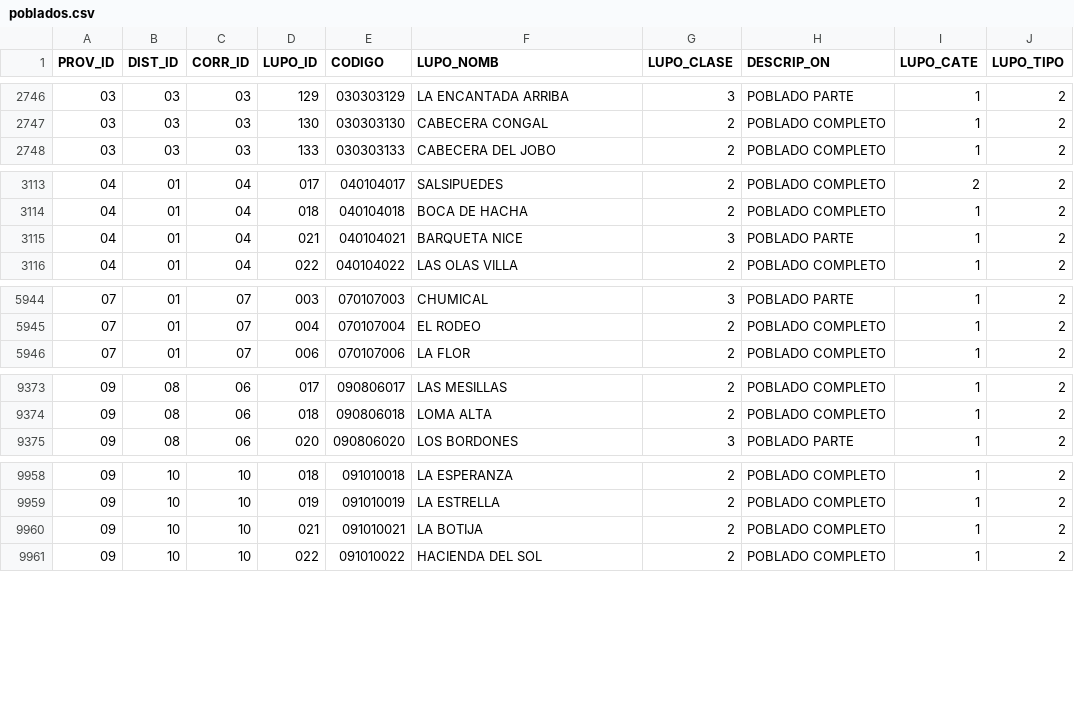
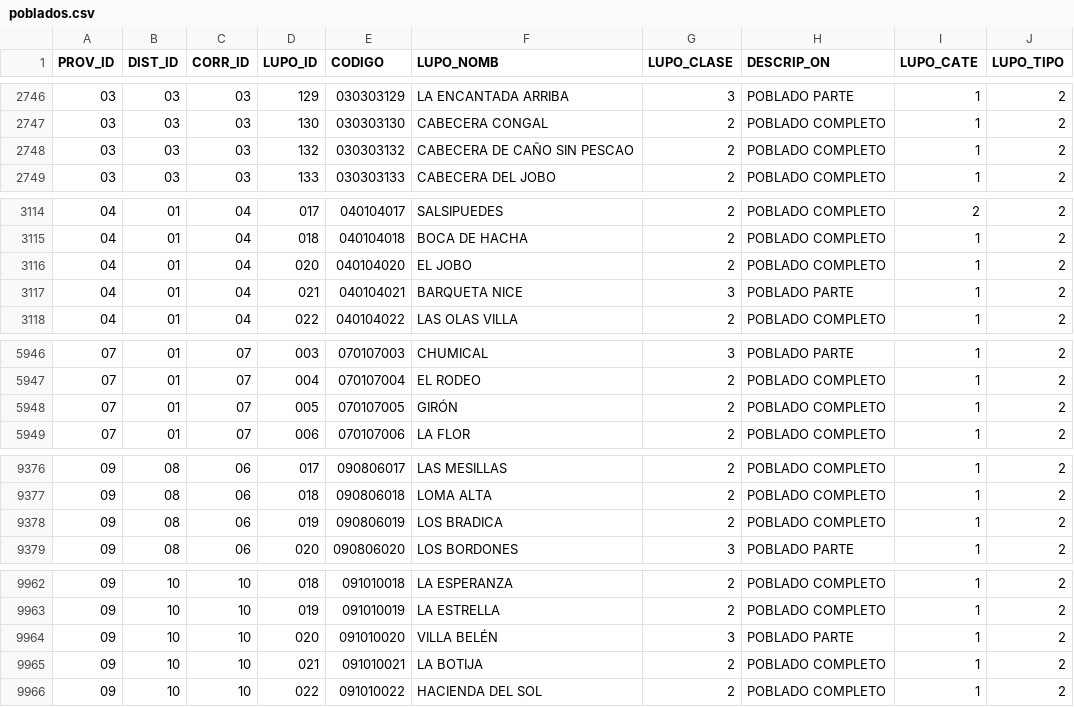
Before and after one commit to viquezr-dev/panama_territorio, a CSV file: data/poblados.csv, drawn as a sheet; only a part is shown, gaps mark what is left out; the diff covers the shown part only; the diff names each change by its address in the sheet, - before the commit and + after, or states it on an @@ line.

Commit message:
Add files via upload

```diff
--- a/data/poblados.csv
+++ b/data/poblados.csv
+row 2748: 03 | 03 | 03 | 132 | 030303132 | CABECERA DE CAÑO SIN PESCAO | 2 | POBLADO COMPLETO | 1 | 2
+row 3116: 04 | 01 | 04 | 020 | 040104020 | EL JOBO | 2 | POBLADO COMPLETO | 1 | 2
+row 5948: 07 | 01 | 07 | 005 | 070107005 | GIRÓN | 2 | POBLADO COMPLETO | 1 | 2
+row 9378: 09 | 08 | 06 | 019 | 090806019 | LOS BRADICA | 2 | POBLADO COMPLETO | 1 | 2
+row 9964: 09 | 10 | 10 | 020 | 091010020 | VILLA BELÉN | 3 | POBLADO PARTE | 1 | 2
```
Also changed, not shown: 1 edited cell elsewhere in this file.
